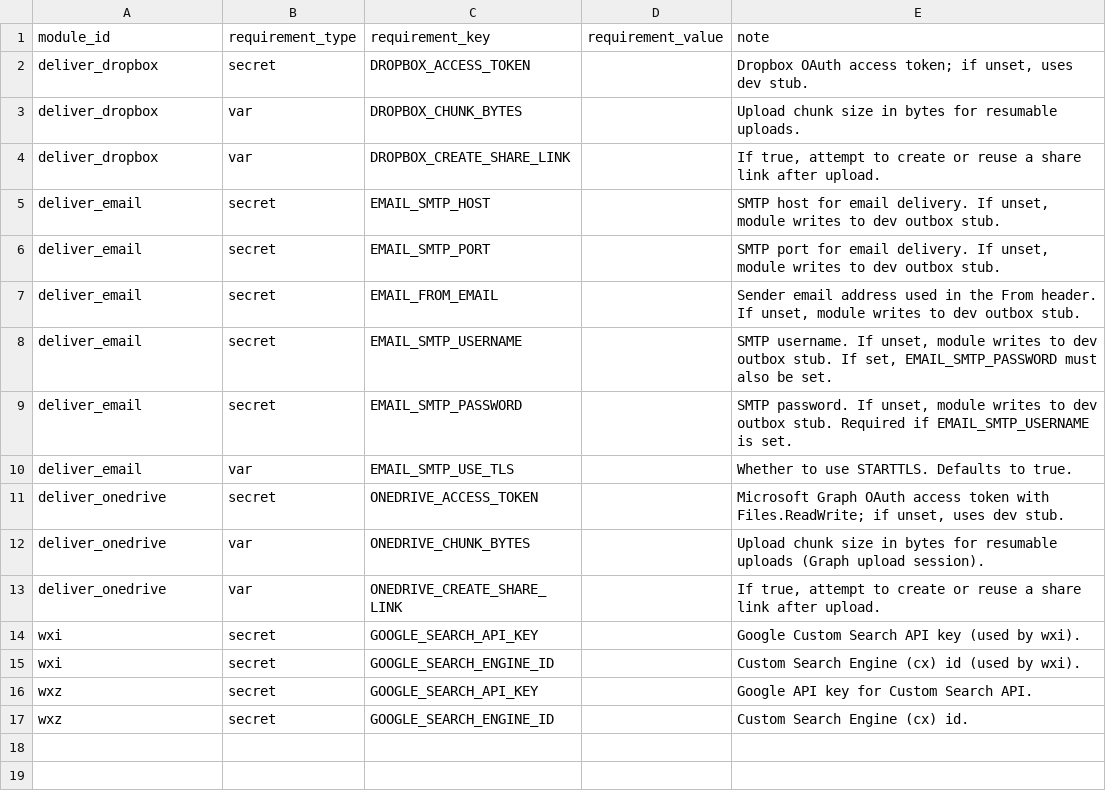
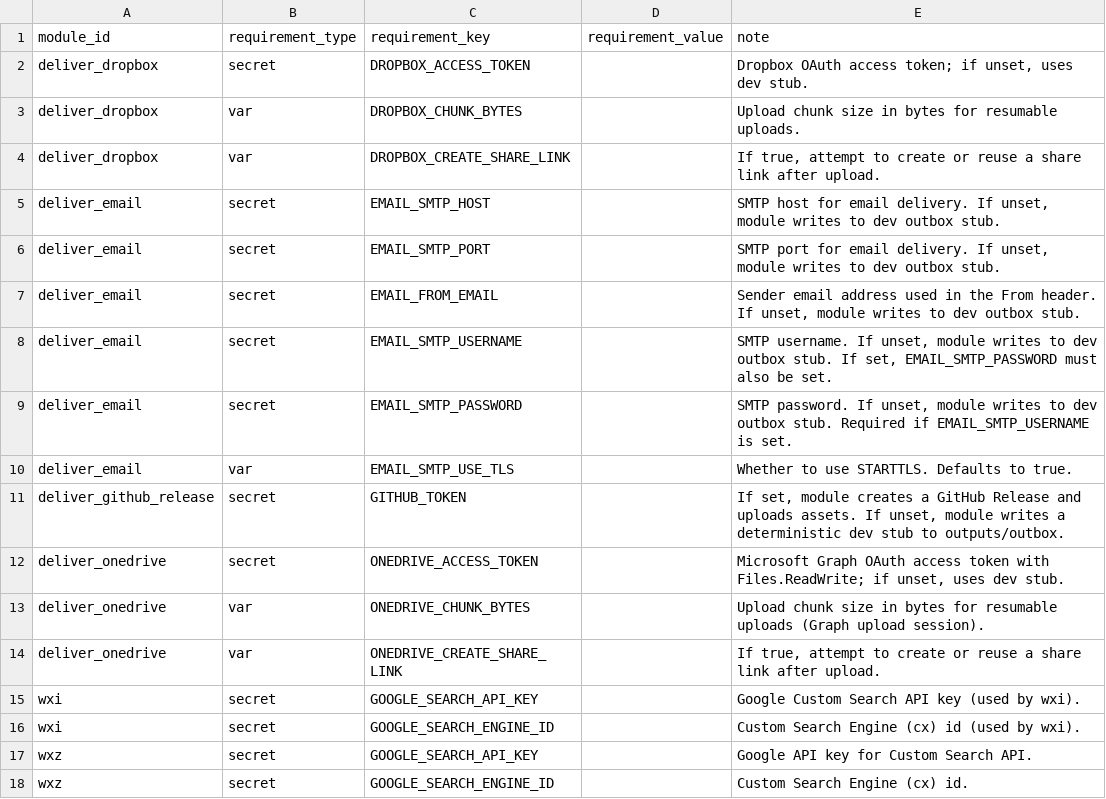
Before and after one commit to agenda-podcast/Platform, a CSV file: maintenance-state/module_requirements_index.csv, drawn as a sheet.

```diff
--- a/maintenance-state/module_requirements_index.csv
+++ b/maintenance-state/module_requirements_index.csv
@@ -10,2 +10,3 @@ deliver_email,secret,EMAIL_SMTP_PASSWORD,,"SMTP password. If unset, module write
 deliver_email,var,EMAIL_SMTP_USE_TLS,,Whether to use STARTTLS. Defaults to true.
+deliver_github_release,secret,GITHUB_TOKEN,,"If set, module creates a GitHub Release and uploads assets. If unset, module writes a deterministic dev stub to outputs/outbox."
 deliver_onedrive,secret,ONEDRIVE_ACCESS_TOKEN,,"Microsoft Graph OAuth access token with Files.ReadWrite; if unset, uses dev stub."
```
Also changed, not shown: maintenance-state/maintenance_manifest.csv, maintenance-state/module_contract_rules.csv, 9 other files.
